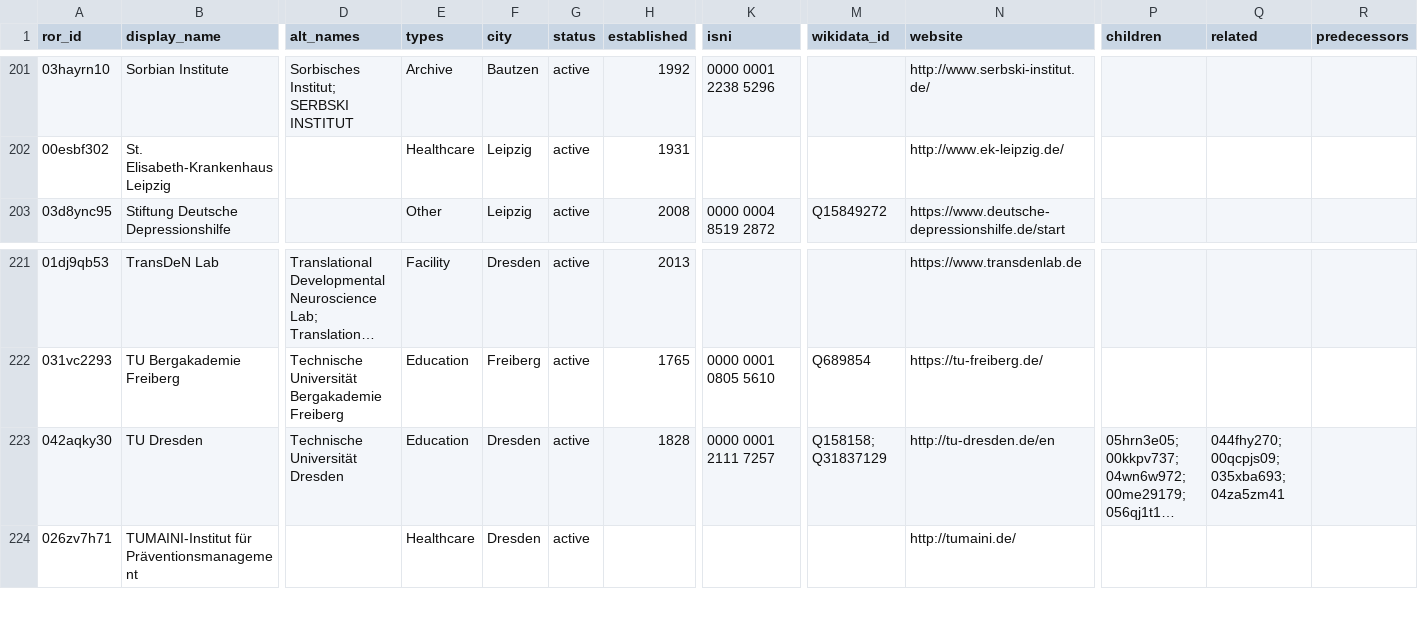
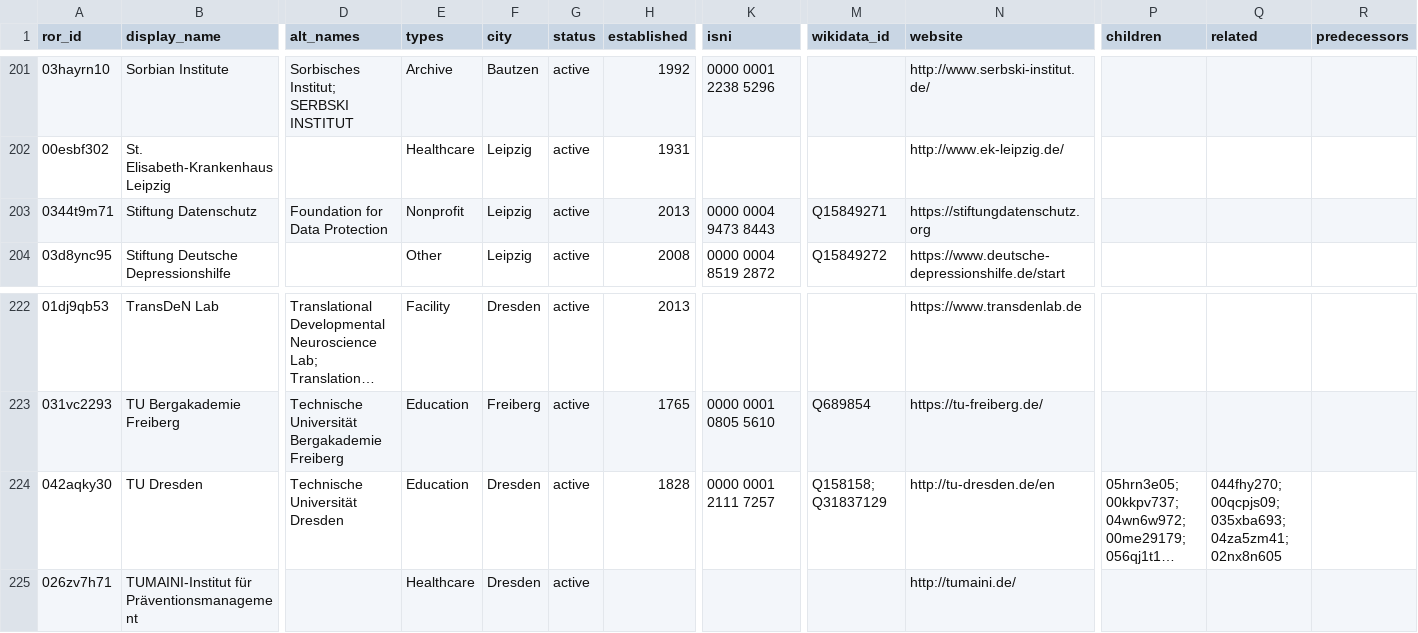
Before and after one commit to slub/saxon-ror, a CSV file: data/records.csv, drawn as a sheet; only a part is shown, gaps mark what is left out; long unchanged cells end in …; addresses are those after the commit; rows hold the shown columns only; the diff names each change by its address in the sheet, - before the commit and + after, or states it on an @@ line.

Commit message:
data: ROR dump v1.25 (2023-05-11)
Saxon subset: 241 records (v1 schema).
Source: ROR data dump v1.25, DOI 10.5281/zenodo.7926988 (concept 10.5281/zenodo.6347574).
Filtered from https://zenodo.org/records/7926988.

```diff
--- a/data/records.csv
+++ b/data/records.csv
+row 203: 0344t9m71 | Stiftung Datenschutz | Foundation for Data Protection | Nonprofit | Leipzig | active | 2013 | 0000 0004 9473 8443 | Q15849271 | https://stiftungdatenschutz.org
-Q224 (related): …00qcpjs09; 035xba693; 04za5zm41
+Q224 (related): …00qcpjs09; 035xba693; 04za5zm41; 02nx8n605
```
Also changed, not shown: 4 other files.
